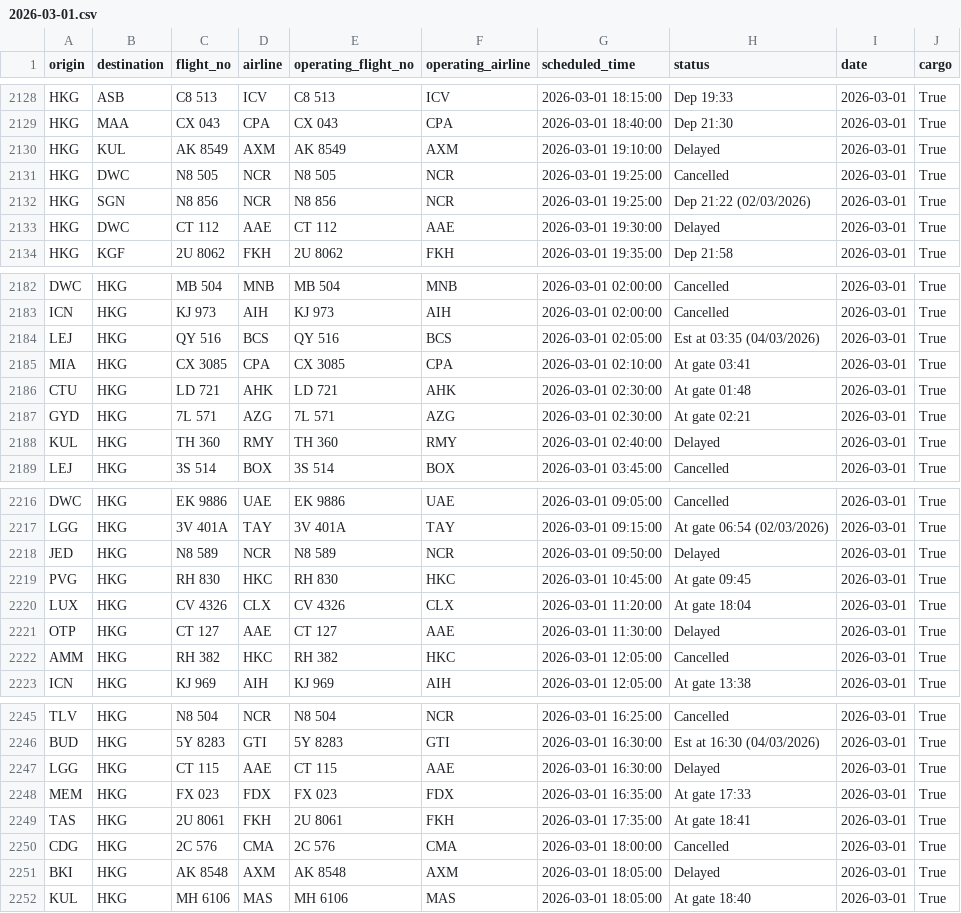
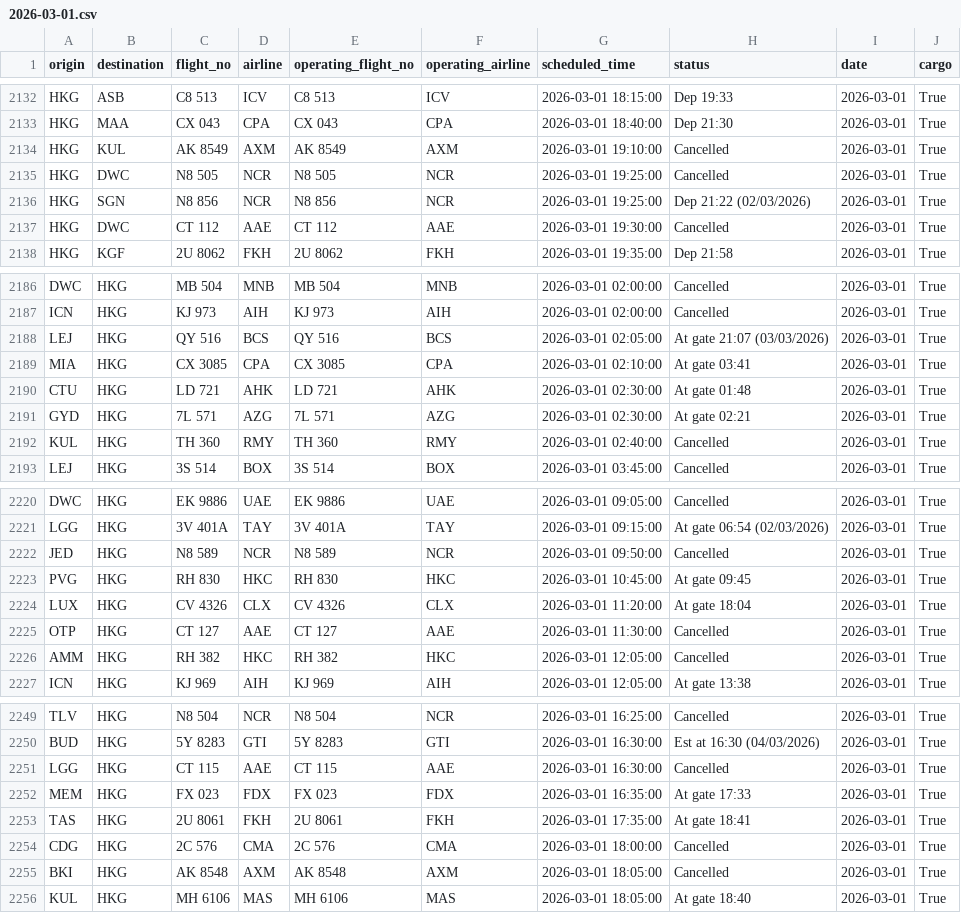
Before and after one commit to linlaurent/flyghts, a CSV file: data/hkg/2026-03-01.csv, drawn as a sheet; only a part is shown, gaps mark what is left out; the diff covers the shown part only.

```diff
--- a/data/hkg/2026-03-01.csv
+++ b/data/hkg/2026-03-01.csv
@@ -2129,6 +2133,6 @@ HKG,ASB,C8 513,ICV,C8 513,ICV,2026-03-01 18:15:00,Dep 19:33,2026-03-01,True
 HKG,MAA,CX 043,CPA,CX 043,CPA,2026-03-01 18:40:00,Dep 21:30,2026-03-01,True
-HKG,KUL,AK 8549,AXM,AK 8549,AXM,2026-03-01 19:10:00,Delayed,2026-03-01,True
+HKG,KUL,AK 8549,AXM,AK 8549,AXM,2026-03-01 19:10:00,Cancelled,2026-03-01,True
 HKG,DWC,N8 505,NCR,N8 505,NCR,2026-03-01 19:25:00,Cancelled,2026-03-01,True
 HKG,SGN,N8 856,NCR,N8 856,NCR,2026-03-01 19:25:00,Dep 21:22 (02/03/2026),2026-03-01,True
-HKG,DWC,CT 112,AAE,CT 112,AAE,2026-03-01 19:30:00,Delayed,2026-03-01,True
+HKG,DWC,CT 112,AAE,CT 112,AAE,2026-03-01 19:30:00,Cancelled,2026-03-01,True
 HKG,KGF,2U 8062,FKH,2U 8062,FKH,2026-03-01 19:35:00,Dep 21:58,2026-03-01,True
@@ -2183,3 +2187,3 @@ DWC,HKG,MB 504,MNB,MB 504,MNB,2026-03-01 02:00:00,Cancelled,2026-03-01,True
 ICN,HKG,KJ 973,AIH,KJ 973,AIH,2026-03-01 02:00:00,Cancelled,2026-03-01,True
-LEJ,HKG,QY 516,BCS,QY 516,BCS,2026-03-01 02:05:00,Est at 03:35 (04/03/2026),2026-03-01,True
+LEJ,HKG,QY 516,BCS,QY 516,BCS,2026-03-01 02:05:00,At gate 21:07 (03/03/2026),2026-03-01,True
 MIA,HKG,CX 3085,CPA,CX 3085,CPA,2026-03-01 02:10:00,At gate 03:41,2026-03-01,True
@@ -2187,3 +2191,3 @@ CTU,HKG,LD 721,AHK,LD 721,AHK,2026-03-01 02:30:00,At gate 01:48,2026-03-01,True
 GYD,HKG,7L 571,AZG,7L 571,AZG,2026-03-01 02:30:00,At gate 02:21,2026-03-01,True
-KUL,HKG,TH 360,RMY,TH 360,RMY,2026-03-01 02:40:00,Delayed,2026-03-01,True
+KUL,HKG,TH 360,RMY,TH 360,RMY,2026-03-01 02:40:00,Cancelled,2026-03-01,True
 LEJ,HKG,3S 514,BOX,3S 514,BOX,2026-03-01 03:45:00,Cancelled,2026-03-01,True
@@ -2217,6 +2221,6 @@ DWC,HKG,EK 9886,UAE,EK 9886,UAE,2026-03-01 09:05:00,Cancelled,2026-03-01,True
 LGG,HKG,3V 401A,TAY,3V 401A,TAY,2026-03-01 09:15:00,At gate 06:54 (02/03/2026),2026-03-01,True
-JED,HKG,N8 589,NCR,N8 589,NCR,2026-03-01 09:50:00,Delayed,2026-03-01,True
+JED,HKG,N8 589,NCR,N8 589,NCR,2026-03-01 09:50:00,Cancelled,2026-03-01,True
 PVG,HKG,RH 830,HKC,RH 830,HKC,2026-03-01 10:45:00,At gate 09:45,2026-03-01,True
 LUX,HKG,CV 4326,CLX,CV 4326,CLX,2026-03-01 11:20:00,At gate 18:04,2026-03-01,True
-OTP,HKG,CT 127,AAE,CT 127,AAE,2026-03-01 11:30:00,Delayed,2026-03-01,True
+OTP,HKG,CT 127,AAE,CT 127,AAE,2026-03-01 11:30:00,Cancelled,2026-03-01,True
 AMM,HKG,RH 382,HKC,RH 382,HKC,2026-03-01 12:05:00,Cancelled,2026-03-01,True
@@ -2246,3 +2250,3 @@ TLV,HKG,N8 504,NCR,N8 504,NCR,2026-03-01 16:25:00,Cancelled,2026-03-01,True
 BUD,HKG,5Y 8283,GTI,5Y 8283,GTI,2026-03-01 16:30:00,Est at 16:30 (04/03/2026),2026-03-01,True
-LGG,HKG,CT 115,AAE,CT 115,AAE,2026-03-01 16:30:00,Delayed,2026-03-01,True
+LGG,HKG,CT 115,AAE,CT 115,AAE,2026-03-01 16:30:00,Cancelled,2026-03-01,True
 MEM,HKG,FX 023,FDX,FX 023,FDX,2026-03-01 16:35:00,At gate 17:33,2026-03-01,True
@@ -2250,3 +2254,3 @@ TAS,HKG,2U 8061,FKH,2U 8061,FKH,2026-03-01 17:35:00,At gate 18:41,2026-03-01,Tru
 CDG,HKG,2C 576,CMA,2C 576,CMA,2026-03-01 18:00:00,Cancelled,2026-03-01,True
-BKI,HKG,AK 8548,AXM,AK 8548,AXM,2026-03-01 18:05:00,Delayed,2026-03-01,True
+BKI,HKG,AK 8548,AXM,AK 8548,AXM,2026-03-01 18:05:00,Cancelled,2026-03-01,True
 KUL,HKG,MH 6106,MAS,MH 6106,MAS,2026-03-01 18:05:00,At gate 18:40,2026-03-01,True
```
Also changed, not shown: 4 added rows and 11 edited cells elsewhere in this file, 1 other file.
